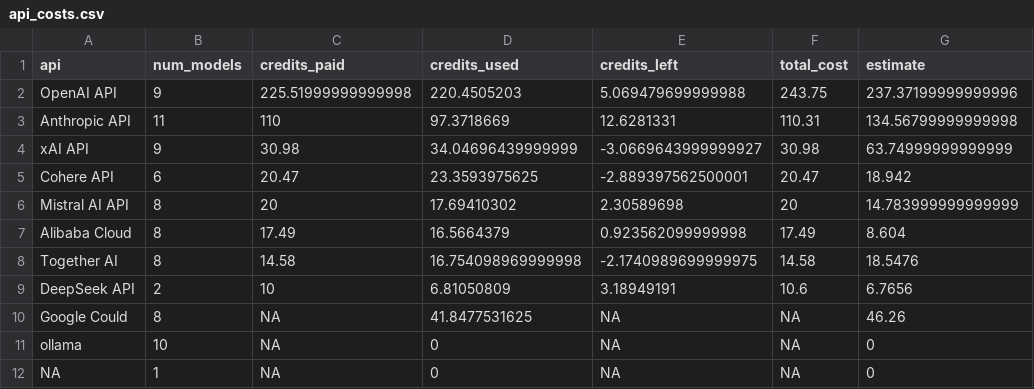
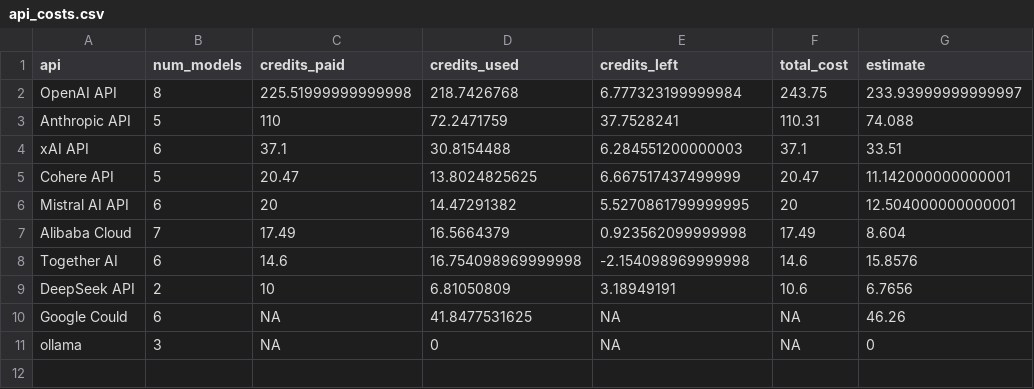
Before and after one commit to gumbelino/drillm, a CSV file: analysis/api_costs.csv, drawn as a sheet.

```diff
--- a/analysis/api_costs.csv
+++ b/analysis/api_costs.csv
@@ -1,12 +1,11 @@
 api,num_models,credits_paid,credits_used,credits_left,total_cost,estimate
-OpenAI API,9,225.51999999999998,220.4505203,5.069479699999988,243.75,237.37199999999996
-Anthropic API,11,110,97.3718669,12.6281331,110.31,134.56799999999998
-xAI API,9,30.98,34.04696439999999,-3.0669643999999927,30.98,63.74999999999999
-Cohere API,6,20.47,23.3593975625,-2.889397562500001,20.47,18.942
-Mistral AI API,8,20,17.69410302,2.30589698,20,14.783999999999999
-Alibaba Cloud,8,17.49,16.5664379,0.923562099999998,17.49,8.604
-Together AI,8,14.58,16.754098969999998,-2.1740989699999975,14.58,18.5476
+OpenAI API,8,225.51999999999998,218.7426768,6.777323199999984,243.75,233.93999999999997
+Anthropic API,5,110,72.2471759,37.7528241,110.31,74.088
+xAI API,6,37.1,30.8154488,6.284551200000003,37.1,33.51
+Cohere API,5,20.47,13.8024825625,6.667517437499999,20.47,11.142000000000001
+Mistral AI API,6,20,14.47291382,5.5270861799999995,20,12.504000000000001
+Alibaba Cloud,7,17.49,16.5664379,0.923562099999998,17.49,8.604
+Together AI,6,14.6,16.754098969999998,-2.154098969999998,14.6,15.8576
 DeepSeek API,2,10,6.81050809,3.18949191,10.6,6.7656
-Google Could,8,NA,41.8477531625,NA,NA,46.26
-ollama,10,NA,0,NA,NA,0
-NA,1,NA,0,NA,NA,0
+Google Could,6,NA,41.8477531625,NA,NA,46.26
+ollama,3,NA,0,NA,NA,0
```
Also changed, not shown: analysis/models_summary.csv, 20 other files.
